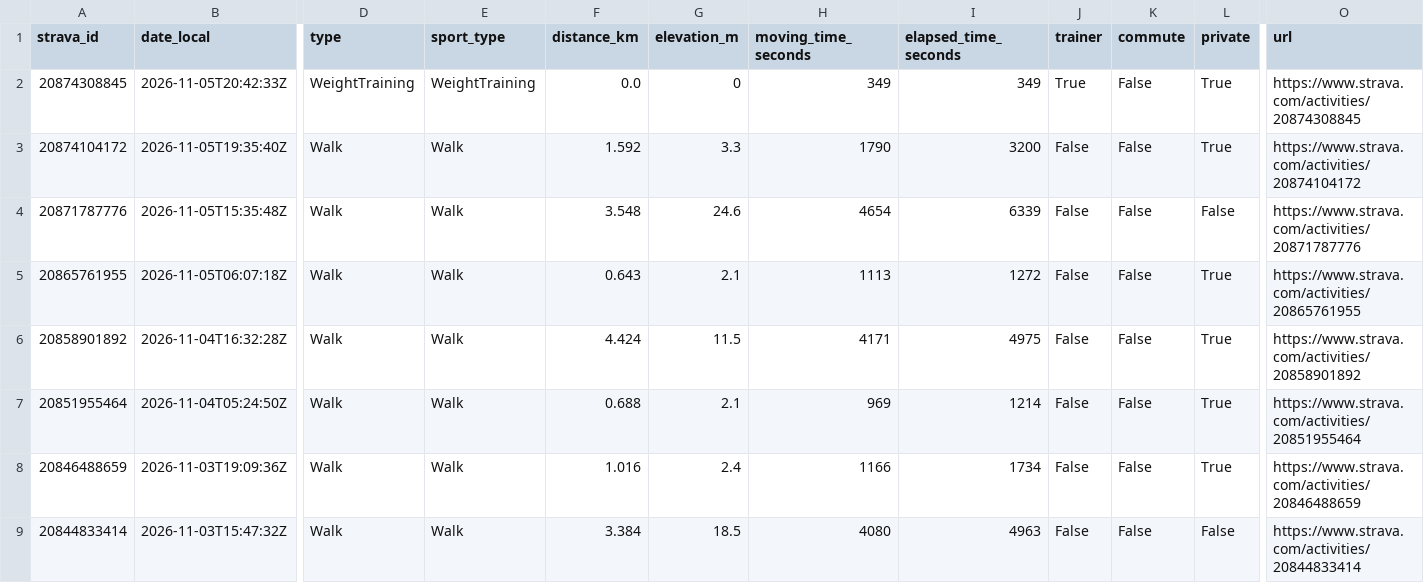
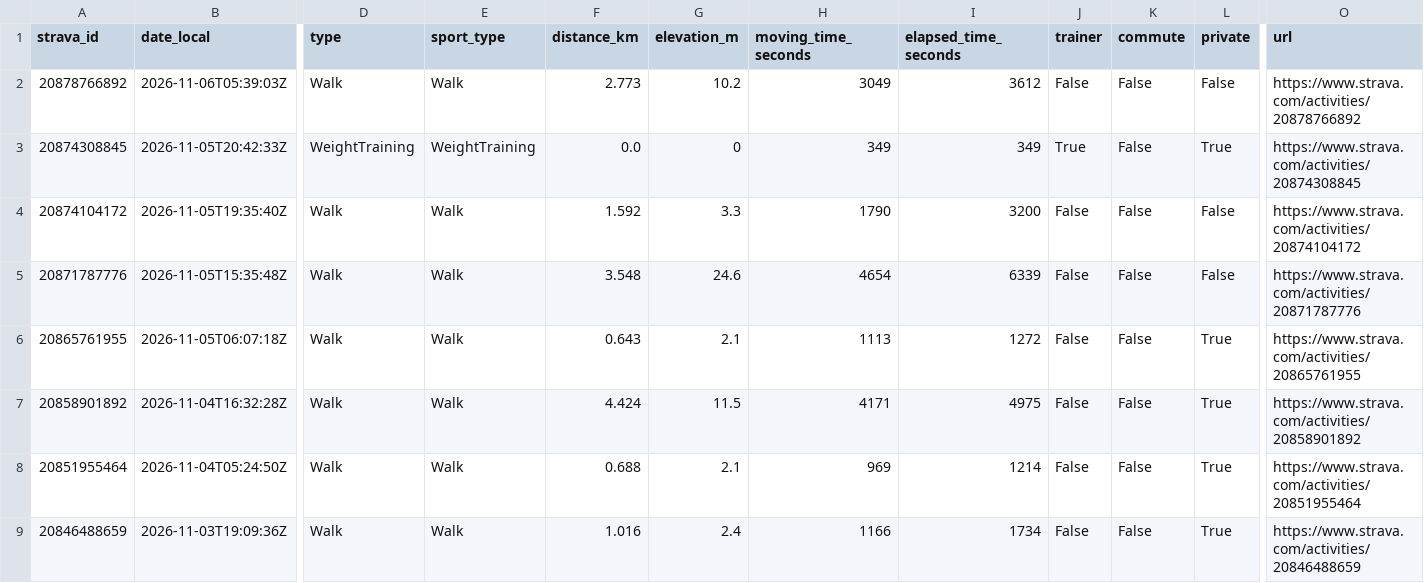
Before and after one commit to kachnazkoci/cyklo-databaze, a CSV file: data/strava_activities_2025_2026.csv, drawn as a sheet; only a part is shown, gaps mark what is left out; the shorter side is filled out with more unchanged rows; addresses are those after the commit; rows hold the shown columns only; the diff names each change by its address in the sheet, - before the commit and + after, or states it on an @@ line.

```diff
--- a/data/strava_activities_2025_2026.csv
+++ b/data/strava_activities_2025_2026.csv
+row 2: 20878766892 | 2026-11-06T05:39:03Z | Walk | Walk | 2.773 | 10.2 | 3049 | 3612 | False | False | False | https://www.strava.com/activities/20878766892
-L4 (private): True
+L4 (private): False
```
